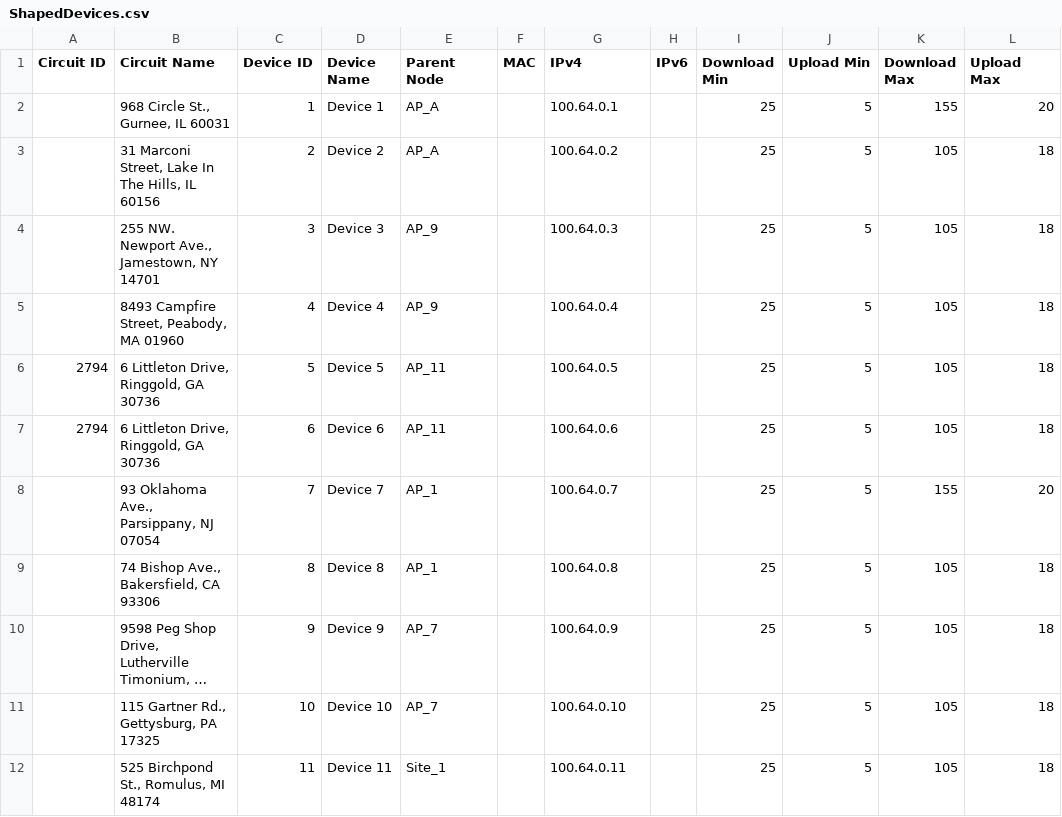
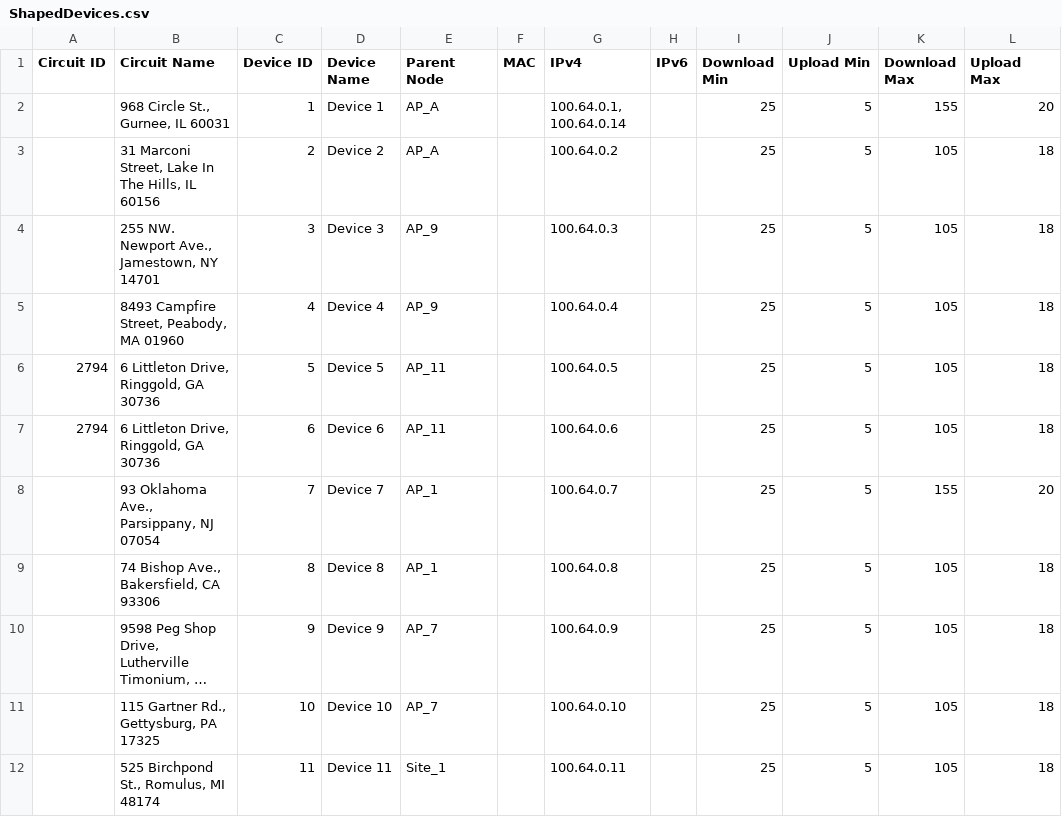
Before and after one commit to LibreQoE/LibreQoS, a CSV file: v1.2/ShapedDevices.csv, drawn as a sheet; long unchanged cells end in ….

Commit message:
Add example of multiple IPs per entry

```diff
--- a/v1.2/ShapedDevices.csv
+++ b/v1.2/ShapedDevices.csv
@@ -1,3 +1,3 @@
 Circuit ID,Circuit Name,Device ID,Device Name,Parent Node,MAC,IPv4,IPv6,Download Min,Upload Min,Download Max,Upload Max
-,"968 Circle St., Gurnee, IL 60031",1,Device 1,AP_A,,100.64.0.1,,25,5,155,20
+,"968 Circle St., Gurnee, IL 60031",1,Device 1,AP_A,,"100.64.0.1, 100.64.0.14",,25,5,155,20
 ,"31 Marconi Street, Lake In The Hills, IL 60156",2,Device 2,AP_A,,100.64.0.2,,25,5,105,18
```
